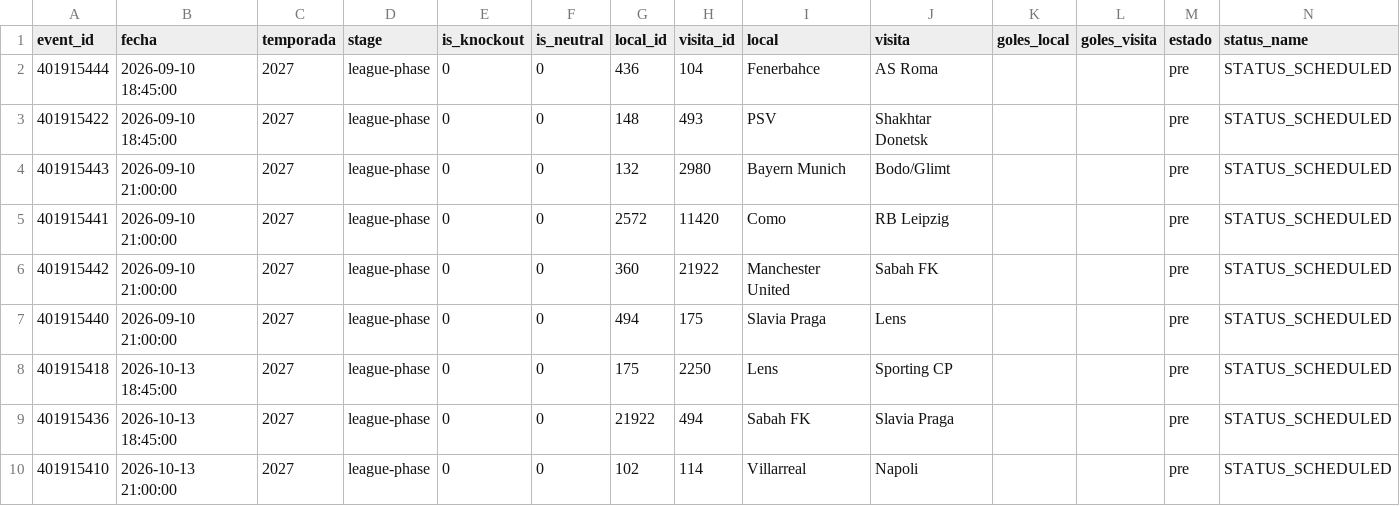
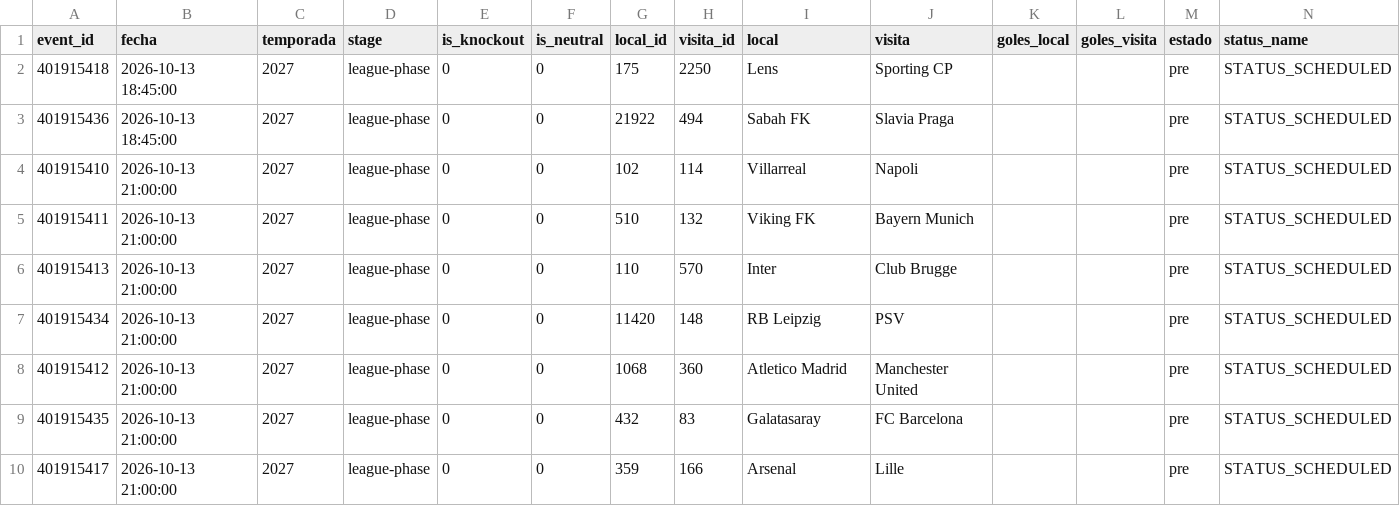
Before and after one commit to Pacortes2021/fifa-2026-hybrid-forecast, a CSV file: ucl/data/fixture.csv, drawn as a sheet; only a part is shown; the shorter side is filled out with more unchanged rows.

```diff
--- a/ucl/data/fixture.csv
+++ b/ucl/data/fixture.csv
@@ -1,8 +1,2 @@
 event_id,fecha,temporada,stage,is_knockout,is_neutral,local_id,visita_id,local,visita,goles_local,goles_visita,estado,status_name
-401915444,2026-09-10 18:45:00,2027,league-phase,0,0,436,104,Fenerbahce,AS Roma,,,pre,STATUS_SCHEDULED
-401915422,2026-09-10 18:45:00,2027,league-phase,0,0,148,493,PSV,Shakhtar Donetsk,,,pre,STATUS_SCHEDULED
-401915443,2026-09-10 21:00:00,2027,league-phase,0,0,132,2980,Bayern Munich,Bodo/Glimt,,,pre,STATUS_SCHEDULED
-401915441,2026-09-10 21:00:00,2027,league-phase,0,0,2572,11420,Como,RB Leipzig,,,pre,STATUS_SCHEDULED
-401915442,2026-09-10 21:00:00,2027,league-phase,0,0,360,21922,Manchester United,Sabah FK,,,pre,STATUS_SCHEDULED
-401915440,2026-09-10 21:00:00,2027,league-phase,0,0,494,175,Slavia Praga,Lens,,,pre,STATUS_SCHEDULED
 401915418,2026-10-13 18:45:00,2027,league-phase,0,0,175,2250,Lens,Sporting CP,,,pre,STATUS_SCHEDULED
```
Also changed, not shown: chile/data/fixture.csv, gre/data/fixture.csv, 12 other files.
